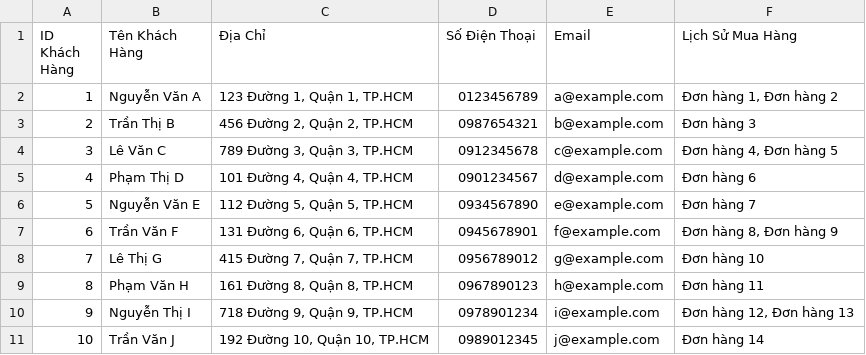
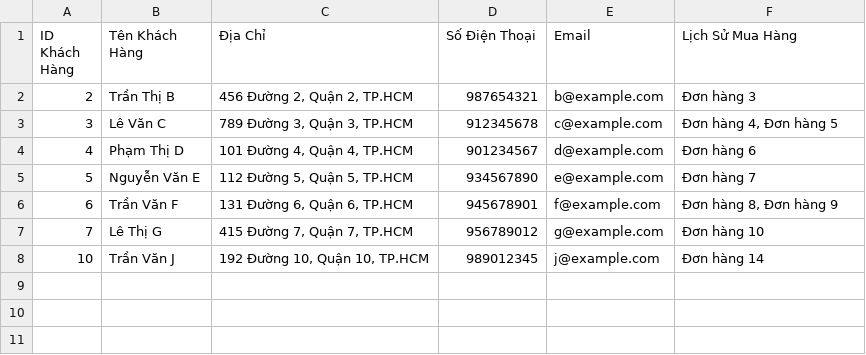
Before and after one commit to PhineNguyen/mananger, a CSV file: customers.csv, drawn as a sheet.

```diff
--- a/customers.csv
+++ b/customers.csv
@@ -1,11 +1,8 @@
 ID Khách Hàng,Tên Khách Hàng,Địa Chỉ,Số Điện Thoại,Email,Lịch Sử Mua Hàng
-1,Nguyễn Văn A,"123 Đường 1, Quận 1, TP.HCM",0123456789,a@example.com,"Đơn hàng 1, Đơn hàng 2"
-2,Trần Thị B,"456 Đường 2, Quận 2, TP.HCM",0987654321,b@example.com,Đơn hàng 3
-3,Lê Văn C,"789 Đường 3, Quận 3, TP.HCM",0912345678,c@example.com,"Đơn hàng 4, Đơn hàng 5"
-4,Phạm Thị D,"101 Đường 4, Quận 4, TP.HCM",0901234567,d@example.com,Đơn hàng 6
-5,Nguyễn Văn E,"112 Đường 5, Quận 5, TP.HCM",0934567890,e@example.com,Đơn hàng 7
-6,Trần Văn F,"131 Đường 6, Quận 6, TP.HCM",0945678901,f@example.com,"Đơn hàng 8, Đơn hàng 9"
-7,Lê Thị G,"415 Đường 7, Quận 7, TP.HCM",0956789012,g@example.com,Đơn hàng 10
-8,Phạm Văn H,"161 Đường 8, Quận 8, TP.HCM",0967890123,h@example.com,Đơn hàng 11
-9,Nguyễn Thị I,"718 Đường 9, Quận 9, TP.HCM",0978901234,i@example.com,"Đơn hàng 12, Đơn hàng 13"
-10,Trần Văn J,"192 Đường 10, Quận 10, TP.HCM",0989012345,j@example.com,Đơn hàng 14
+2,Trần Thị B,"456 Đường 2, Quận 2, TP.HCM",987654321,b@example.com,Đơn hàng 3
+3,Lê Văn C,"789 Đường 3, Quận 3, TP.HCM",912345678,c@example.com,"Đơn hàng 4, Đơn hàng 5"
+4,Phạm Thị D,"101 Đường 4, Quận 4, TP.HCM",901234567,d@example.com,Đơn hàng 6
+5,Nguyễn Văn E,"112 Đường 5, Quận 5, TP.HCM",934567890,e@example.com,Đơn hàng 7
+6,Trần Văn F,"131 Đường 6, Quận 6, TP.HCM",945678901,f@example.com,"Đơn hàng 8, Đơn hàng 9"
+7,Lê Thị G,"415 Đường 7, Quận 7, TP.HCM",956789012,g@example.com,Đơn hàng 10
+10,Trần Văn J,"192 Đường 10, Quận 10, TP.HCM",989012345,j@example.com,Đơn hàng 14
```
Also changed, not shown: 2 other files.
